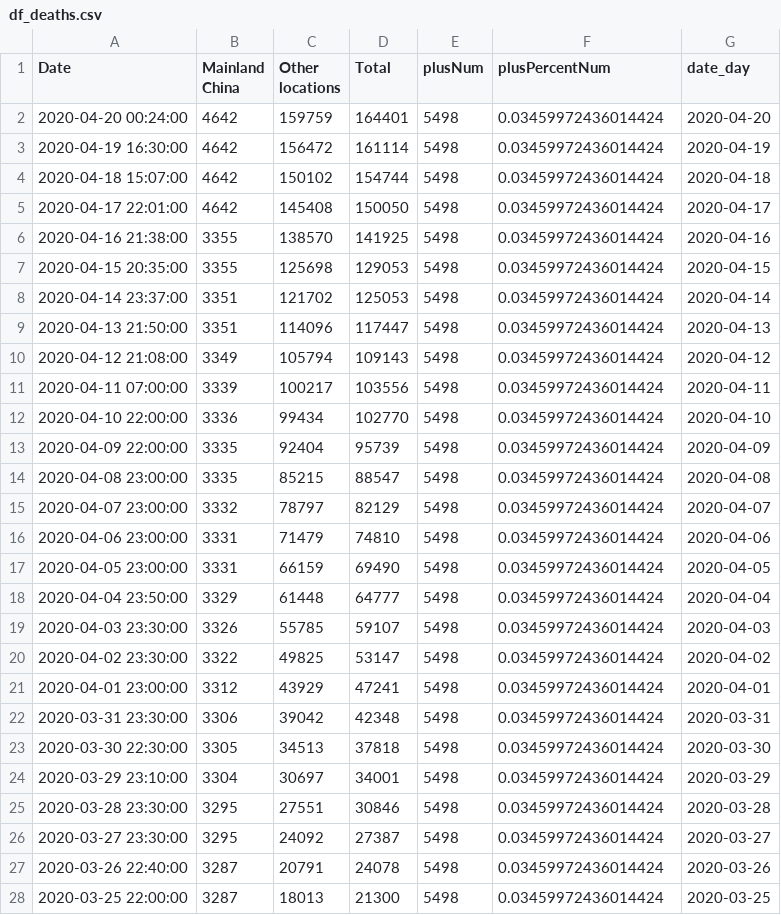
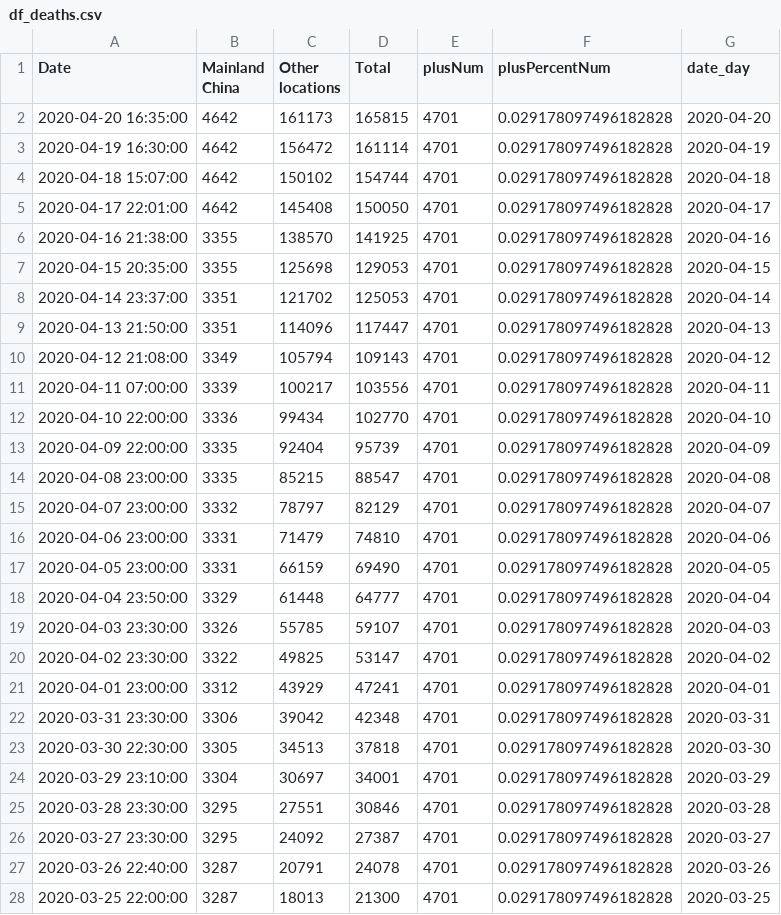
Before and after one commit to ihapoorv/data-updated, a CSV file: df_deaths.csv, drawn as a sheet; only a part is shown; the diff covers the shown part only.

```diff
--- a/df_deaths.csv
+++ b/df_deaths.csv
@@ -1,28 +1,28 @@
 Date,Mainland China,Other locations,Total,plusNum,plusPercentNum,date_day
-2020-04-20 00:24:00,4642,159759,164401,5498,0.03459972436014424,2020-04-20
-2020-04-19 16:30:00,4642,156472,161114,5498,0.03459972436014424,2020-04-19
-2020-04-18 15:07:00,4642,150102,154744,5498,0.03459972436014424,2020-04-18
-2020-04-17 22:01:00,4642,145408,150050,5498,0.03459972436014424,2020-04-17
-2020-04-16 21:38:00,3355,138570,141925,5498,0.03459972436014424,2020-04-16
-2020-04-15 20:35:00,3355,125698,129053,5498,0.03459972436014424,2020-04-15
-2020-04-14 23:37:00,3351,121702,125053,5498,0.03459972436014424,2020-04-14
-2020-04-13 21:50:00,3351,114096,117447,5498,0.03459972436014424,2020-04-13
-2020-04-12 21:08:00,3349,105794,109143,5498,0.03459972436014424,2020-04-12
-2020-04-11 07:00:00,3339,100217,103556,5498,0.03459972436014424,2020-04-11
-2020-04-10 22:00:00,3336,99434,102770,5498,0.03459972436014424,2020-04-10
-2020-04-09 22:00:00,3335,92404,95739,5498,0.03459972436014424,2020-04-09
-2020-04-08 23:00:00,3335,85215,88547,5498,0.03459972436014424,2020-04-08
-2020-04-07 23:00:00,3332,78797,82129,5498,0.03459972436014424,2020-04-07
-2020-04-06 23:00:00,3331,71479,74810,5498,0.03459972436014424,2020-04-06
-2020-04-05 23:00:00,3331,66159,69490,5498,0.03459972436014424,2020-04-05
-2020-04-04 23:50:00,3329,61448,64777,5498,0.03459972436014424,2020-04-04
-2020-04-03 23:30:00,3326,55785,59107,5498,0.03459972436014424,2020-04-03
-2020-04-02 23:30:00,3322,49825,53147,5498,0.03459972436014424,2020-04-02
-2020-04-01 23:00:00,3312,43929,47241,5498,0.03459972436014424,2020-04-01
-2020-03-31 23:30:00,3306,39042,42348,5498,0.03459972436014424,2020-03-31
-2020-03-30 22:30:00,3305,34513,37818,5498,0.03459972436014424,2020-03-30
-2020-03-29 23:10:00,3304,30697,34001,5498,0.03459972436014424,2020-03-29
-2020-03-28 23:30:00,3295,27551,30846,5498,0.03459972436014424,2020-03-28
-2020-03-27 23:30:00,3295,24092,27387,5498,0.03459972436014424,2020-03-27
-2020-03-26 22:40:00,3287,20791,24078,5498,0.03459972436014424,2020-03-26
-2020-03-25 22:00:00,3287,18013,21300,5498,0.03459972436014424,2020-03-25
+2020-04-20 16:35:00,4642,161173,165815,4701,0.029178097496182828,2020-04-20
+2020-04-19 16:30:00,4642,156472,161114,4701,0.029178097496182828,2020-04-19
+2020-04-18 15:07:00,4642,150102,154744,4701,0.029178097496182828,2020-04-18
+2020-04-17 22:01:00,4642,145408,150050,4701,0.029178097496182828,2020-04-17
+2020-04-16 21:38:00,3355,138570,141925,4701,0.029178097496182828,2020-04-16
+2020-04-15 20:35:00,3355,125698,129053,4701,0.029178097496182828,2020-04-15
+2020-04-14 23:37:00,3351,121702,125053,4701,0.029178097496182828,2020-04-14
+2020-04-13 21:50:00,3351,114096,117447,4701,0.029178097496182828,2020-04-13
+2020-04-12 21:08:00,3349,105794,109143,4701,0.029178097496182828,2020-04-12
+2020-04-11 07:00:00,3339,100217,103556,4701,0.029178097496182828,2020-04-11
+2020-04-10 22:00:00,3336,99434,102770,4701,0.029178097496182828,2020-04-10
+2020-04-09 22:00:00,3335,92404,95739,4701,0.029178097496182828,2020-04-09
+2020-04-08 23:00:00,3335,85215,88547,4701,0.029178097496182828,2020-04-08
+2020-04-07 23:00:00,3332,78797,82129,4701,0.029178097496182828,2020-04-07
+2020-04-06 23:00:00,3331,71479,74810,4701,0.029178097496182828,2020-04-06
+2020-04-05 23:00:00,3331,66159,69490,4701,0.029178097496182828,2020-04-05
+2020-04-04 23:50:00,3329,61448,64777,4701,0.029178097496182828,2020-04-04
+2020-04-03 23:30:00,3326,55785,59107,4701,0.029178097496182828,2020-04-03
+2020-04-02 23:30:00,3322,49825,53147,4701,0.029178097496182828,2020-04-02
+2020-04-01 23:00:00,3312,43929,47241,4701,0.029178097496182828,2020-04-01
+2020-03-31 23:30:00,3306,39042,42348,4701,0.029178097496182828,2020-03-31
+2020-03-30 22:30:00,3305,34513,37818,4701,0.029178097496182828,2020-03-30
+2020-03-29 23:10:00,3304,30697,34001,4701,0.029178097496182828,2020-03-29
+2020-03-28 23:30:00,3295,27551,30846,4701,0.029178097496182828,2020-03-28
+2020-03-27 23:30:00,3295,24092,27387,4701,0.029178097496182828,2020-03-27
+2020-03-26 22:40:00,3287,20791,24078,4701,0.029178097496182828,2020-03-26
+2020-03-25 22:00:00,3287,18013,21300,4701,0.029178097496182828,2020-03-25
```
Also changed, not shown: 128 edited cells elsewhere in this file, 2020-04-12-21-00_data.csv, df_confirmed.csv, 2 other files.
